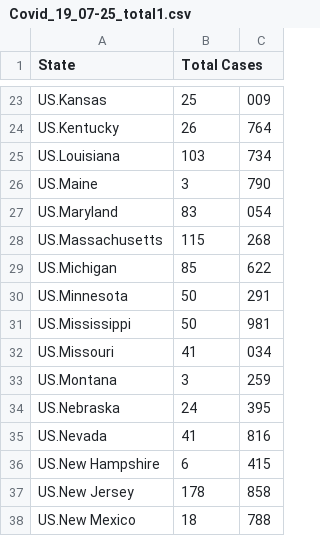
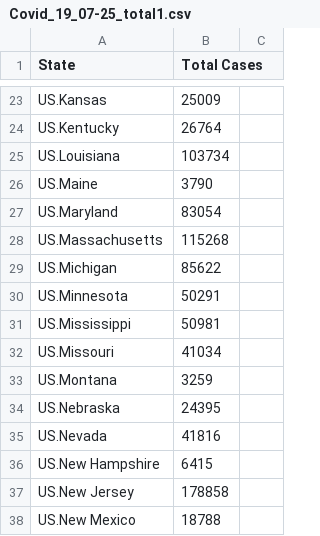
Before and after one commit to samliula/cs498dv-final, a CSV file: Covid_19_07-25_total1.csv, drawn as a sheet; only a part is shown, gaps mark what is left out; the diff covers the shown part only; the diff names each change by its address in the sheet, - before the commit and + after, or states it on an @@ line.

```diff
--- a/Covid_19_07-25_total1.csv
+++ b/Covid_19_07-25_total1.csv
-B23 (Total Cases): 25
+B23 (Total Cases): 25009
-C23: 009
+C23: (empty)
-B24 (Total Cases): 26
+B24 (Total Cases): 26764
-C24: 764
+C24: (empty)
-B25 (Total Cases): 103
+B25 (Total Cases): 103734
-C25: 734
+C25: (empty)
-B26 (Total Cases): 3
+B26 (Total Cases): 3790
-C26: 790
+C26: (empty)
-B27 (Total Cases): 83
+B27 (Total Cases): 83054
-C27: 054
+C27: (empty)
-B28 (Total Cases): 115
+B28 (Total Cases): 115268
-C28: 268
+C28: (empty)
-B29 (Total Cases): 85
+B29 (Total Cases): 85622
-C29: 622
+C29: (empty)
-B30 (Total Cases): 50
+B30 (Total Cases): 50291
-C30: 291
+C30: (empty)
-B31 (Total Cases): 50
+B31 (Total Cases): 50981
-C31: 981
+C31: (empty)
-B32 (Total Cases): 41
+B32 (Total Cases): 41034
-C32: 034
+C32: (empty)
-B33 (Total Cases): 3
+B33 (Total Cases): 3259
-C33: 259
+C33: (empty)
-B34 (Total Cases): 24
+B34 (Total Cases): 24395
-C34: 395
+C34: (empty)
-B35 (Total Cases): 41
+B35 (Total Cases): 41816
-C35: 816
+C35: (empty)
-B36 (Total Cases): 6
+B36 (Total Cases): 6415
-C36: 415
+C36: (empty)
-B37 (Total Cases): 178
+B37 (Total Cases): 178858
-C37: 858
+C37: (empty)
-B38 (Total Cases): 18
+B38 (Total Cases): 18788
-C38: 788
+C38: (empty)
```
Also changed, not shown: 72 edited cells elsewhere in this file.
